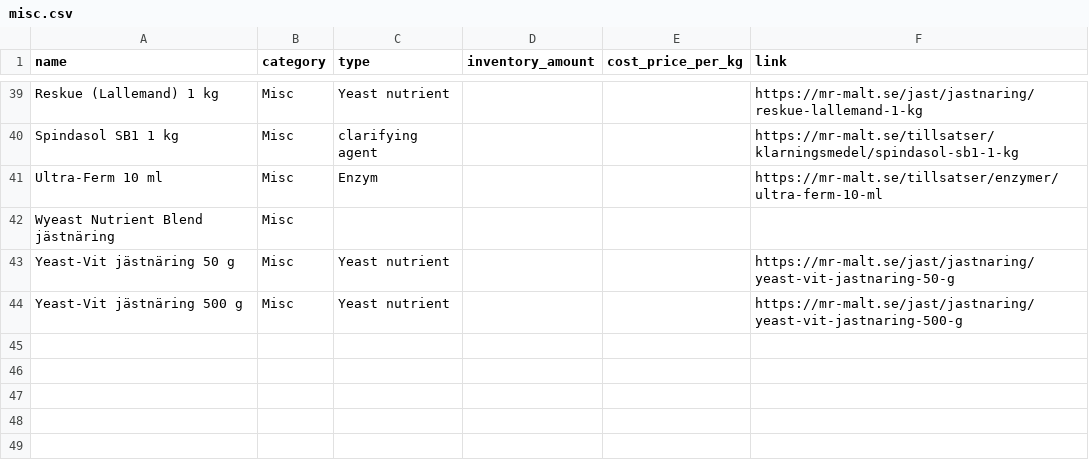
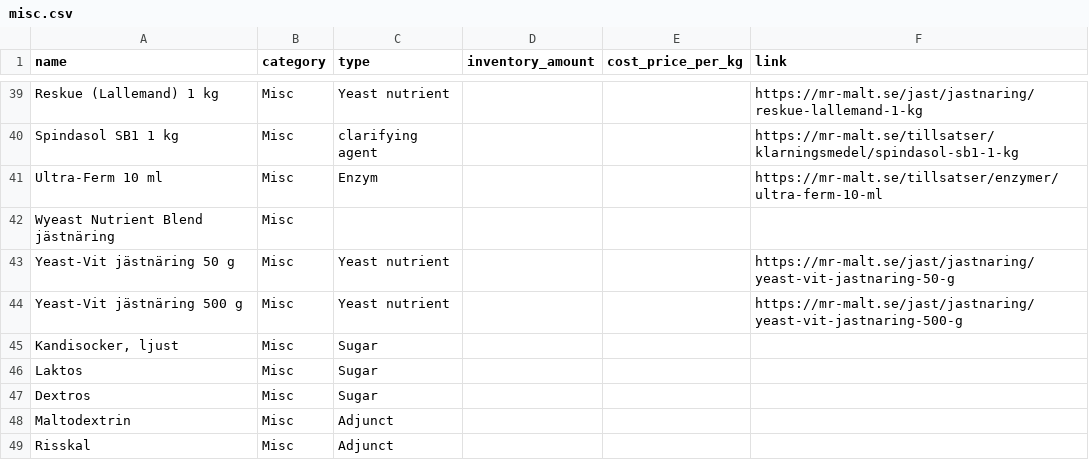
Before and after one commit to tedelm/brewhouse, a CSV file: app/src/internal/database/seed/misc.csv, drawn as a sheet; only a part is shown, gaps mark what is left out.

```diff
--- a/app/src/internal/database/seed/misc.csv
+++ b/app/src/internal/database/seed/misc.csv
@@ -44 +44,6 @@ Yeast-Vit jästnäring 50 g;Misc;Yeast nutrient;;;https://mr-malt.se/jast/jastna
 Yeast-Vit jästnäring 500 g;Misc;Yeast nutrient;;;https://mr-malt.se/jast/jastnaring/yeast-vit-jastnaring-500-g
+Kandisocker, ljust;Misc;Sugar;;;
+Laktos;Misc;Sugar;;;
+Dextros;Misc;Sugar;;;
+Maltodextrin;Misc;Adjunct;;;
+Risskal;Misc;Adjunct;;;
```
Also changed, not shown: app/src/internal/database/seed/malt.csv, misc/inventory/misc.csv, 44 other files.
